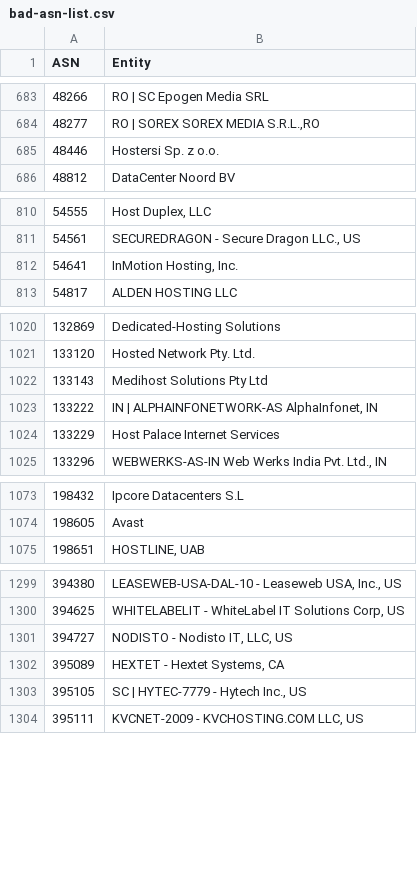
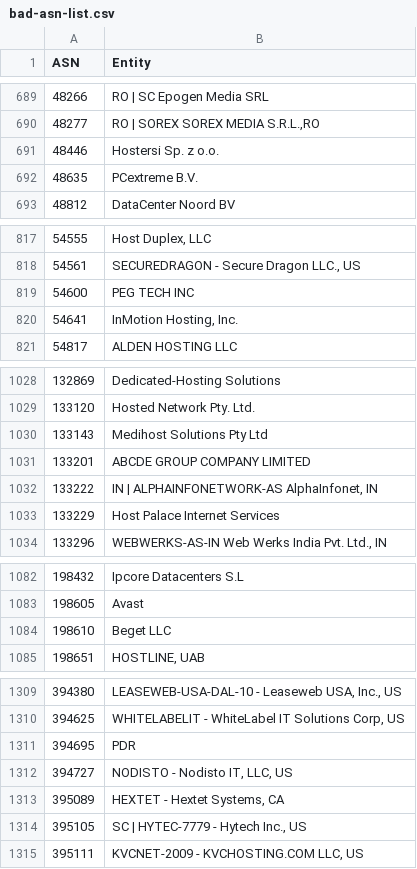
Before and after one commit to Krisseck/bad-asn-list, a CSV file: bad-asn-list.csv, drawn as a sheet; only a part is shown, gaps mark what is left out; the diff covers the shown part only; the diff names each change by its address in the sheet, - before the commit and + after, or states it on an @@ line.

```diff
--- a/bad-asn-list.csv
+++ b/bad-asn-list.csv
+row 692: 48635 | PCextreme B.V.
+row 819: 54600 | PEG TECH INC
+row 1031: 133201 | ABCDE GROUP COMPANY LIMITED
+row 1084: 198610 | Beget LLC
+row 1311: 394695 | PDR
```
Also changed, not shown: 6 added rows elsewhere in this file.
